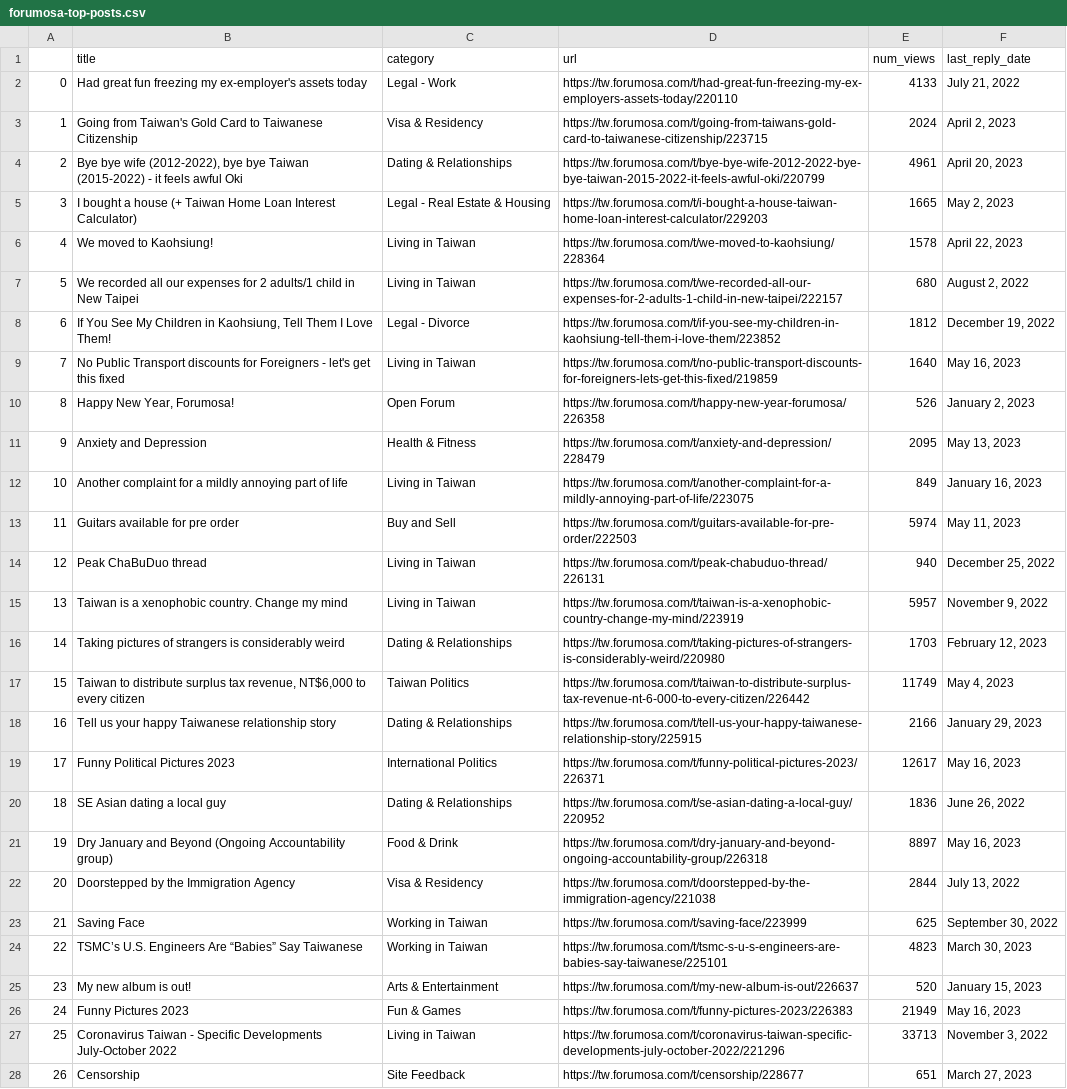
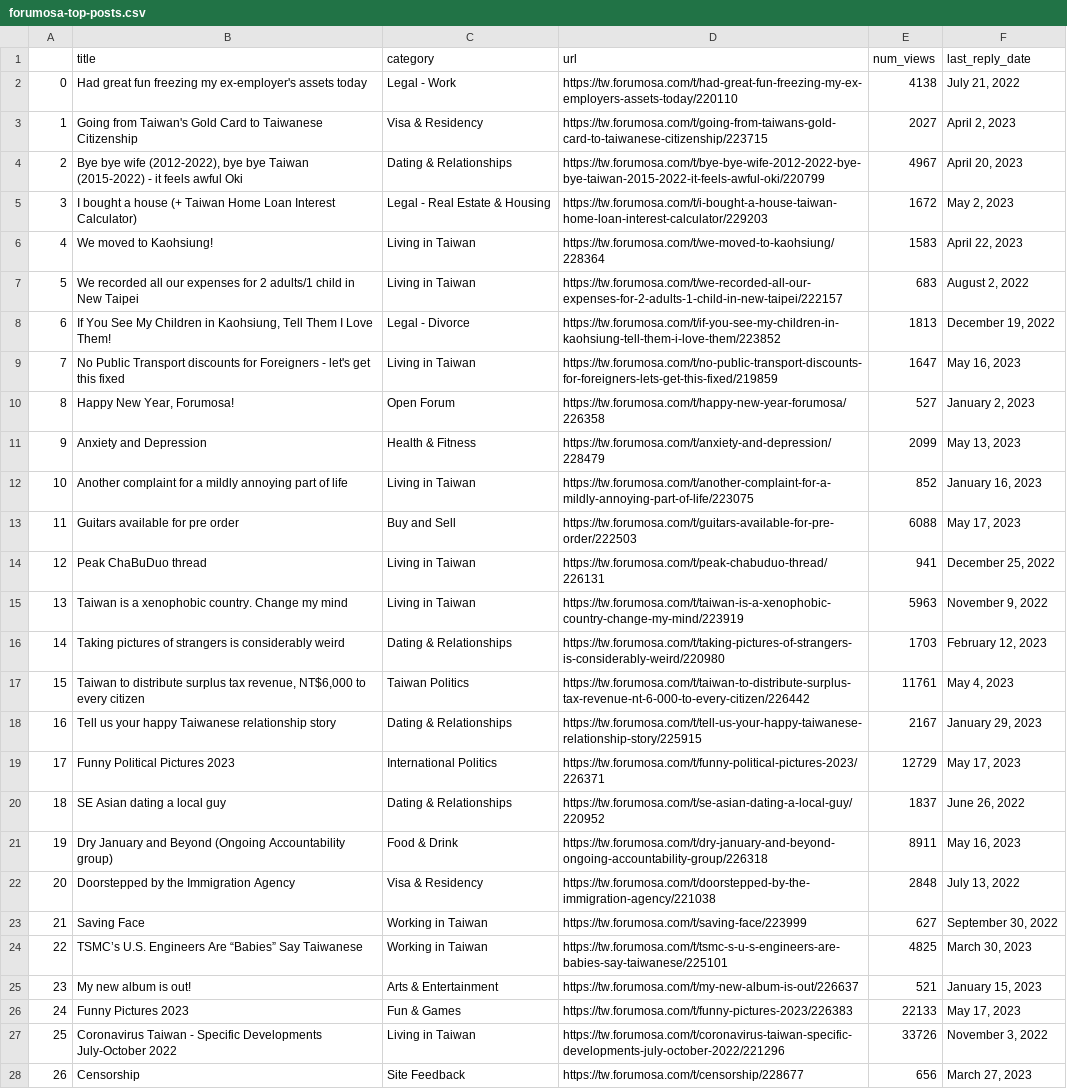
Before and after one commit to ssaanndwich/scrape-forumosa, a CSV file: forumosa-top-posts.csv, drawn as a sheet; only a part is shown; the diff covers the shown part only; the diff names each change by its address in the sheet, - before the commit and + after, or states it on an @@ line.

```diff
--- a/forumosa-top-posts.csv
+++ b/forumosa-top-posts.csv
-E2 (num_views): 4133
+E2 (num_views): 4138
-E3 (num_views): 2024
+E3 (num_views): 2027
-E4 (num_views): 4961
+E4 (num_views): 4967
-E5 (num_views): 1665
+E5 (num_views): 1672
-E6 (num_views): 1578
+E6 (num_views): 1583
-E7 (num_views): 680
+E7 (num_views): 683
-E8 (num_views): 1812
+E8 (num_views): 1813
-E9 (num_views): 1640
+E9 (num_views): 1647
-E10 (num_views): 526
+E10 (num_views): 527
-E11 (num_views): 2095
+E11 (num_views): 2099
-E12 (num_views): 849
+E12 (num_views): 852
-E13 (num_views): 5974
+E13 (num_views): 6088
-F13 (last_reply_date): May 11, 2023
+F13 (last_reply_date): May 17, 2023
-E14 (num_views): 940
+E14 (num_views): 941
-E15 (num_views): 5957
+E15 (num_views): 5963
-E17 (num_views): 11749
+E17 (num_views): 11761
-E18 (num_views): 2166
+E18 (num_views): 2167
-E19 (num_views): 12617
+E19 (num_views): 12729
-F19 (last_reply_date): May 16, 2023
+F19 (last_reply_date): May 17, 2023
-E20 (num_views): 1836
+E20 (num_views): 1837
-E21 (num_views): 8897
+E21 (num_views): 8911
-E22 (num_views): 2844
+E22 (num_views): 2848
-E23 (num_views): 625
+E23 (num_views): 627
-E24 (num_views): 4823
+E24 (num_views): 4825
-E25 (num_views): 520
+E25 (num_views): 521
-E26 (num_views): 21949
+E26 (num_views): 22133
-F26 (last_reply_date): May 16, 2023
+F26 (last_reply_date): May 17, 2023
-E27 (num_views): 33713
+E27 (num_views): 33726
-E28 (num_views): 651
+E28 (num_views): 656
```
Also changed, not shown: 22 edited cells elsewhere in this file.
